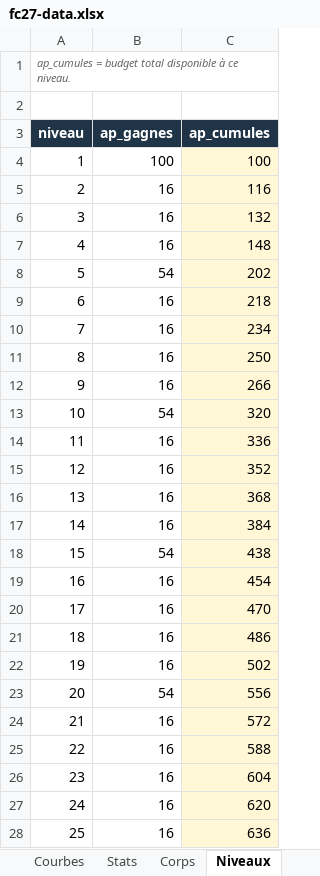
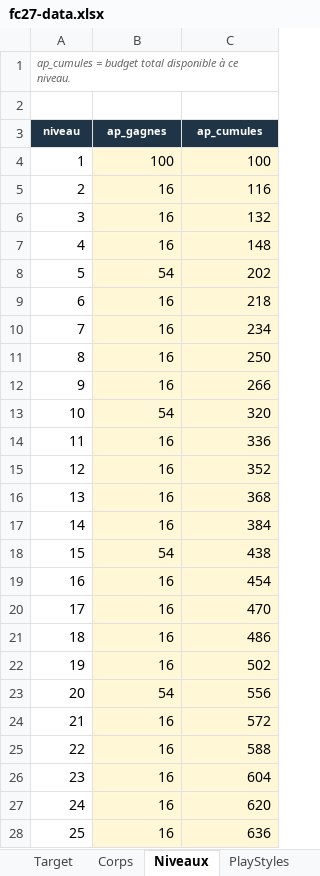
Before and after one commit to Akunesquik/builderproclubs, an Excel workbook: data/fc27-data.xlsx, sheet Niveaux, drawn as a sheet; only a part is shown; values as stored, in another font and other column widths than the file's, no borders; the diff covers the shown part only; the diff names each change by its address in the sheet, - before the commit and + after, or states it on an @@ line.

```diff
--- a/data/fc27-data.xlsx (sheet Niveaux)
+++ b/data/fc27-data.xlsx (sheet Niveaux)
+sheet tab: Target
@@ A3:C3 text size: smaller @@
-B4:B28 fill: none
+B4:B28 fill: #FFF7D6
```
Also changed, not shown: cell formats elsewhere in this sheet, sheet Sweeper Keeper, sheet Shot Stopper, sheet PlayStyles, sheet Lisez-moi, sheet Corps, sheet Archetypes, 1 more sheet, other sheet tabs, 14 other files.
